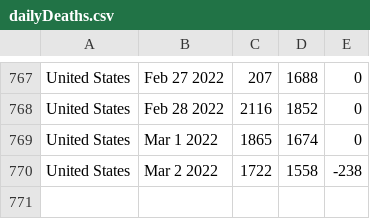
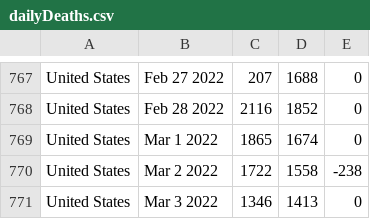
Before and after one commit to ajthom90/cdc-data-puller, a CSV file: dailyDeaths.csv, drawn as a sheet; only a part is shown, gaps mark what is left out.

```diff
--- a/dailyDeaths.csv
+++ b/dailyDeaths.csv
@@ -770 +770,2 @@ United States,Mar  1 2022,1865,1674,0
 United States,Mar  2 2022,1722,1558,-238
+United States,Mar  3 2022,1346,1413,0
```
Also changed, not shown: dailyCases.csv, dailyTests.csv, 2 other files.
